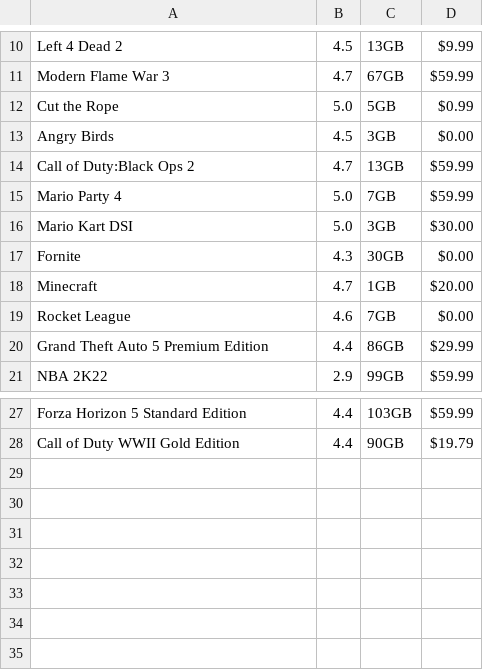
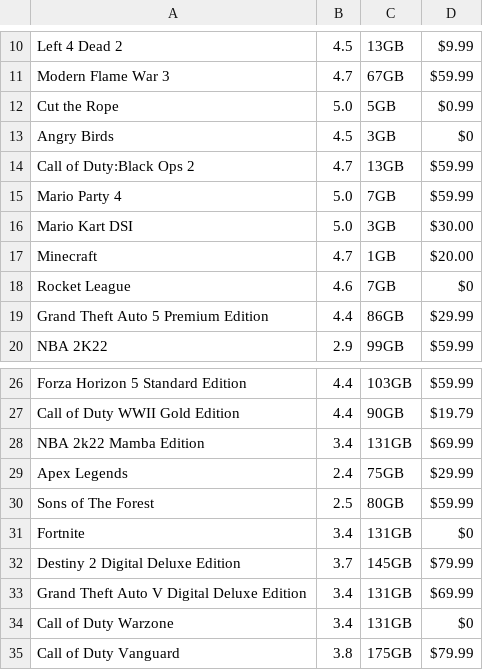
Before and after one commit to FOOincognita/Fast-Game-Library, a CSV file: LibMem.csv, drawn as a sheet; only a part is shown, gaps mark what is left out; removed rows and columns are numbered as before the commit, all else as after; the diff names each change by its address in the sheet, - before the commit and + after, or states it on an @@ line.

```diff
--- a/LibMem.csv
+++ b/LibMem.csv
-D13: $0.00
+D13: $0
-row 17: Fornite | 4.3 | 30GB | $0.00
-D18: $0.00
+D18: $0
+row 28: NBA 2k22 Mamba Edition | 3.4 | 131GB | $69.99
+row 29: Apex Legends | 2.4 | 75GB | $29.99
+row 30: Sons of The Forest | 2.5 | 80GB | $59.99
+row 31: Fortnite | 3.4 | 131GB | $0
+row 32: Destiny 2 Digital Deluxe Edition | 3.7 | 145GB | $79.99
+row 33: Grand Theft Auto V Digital Deluxe Edition | 3.4 | 131GB | $69.99
+row 34: Call of Duty Warzone | 3.4 | 131GB | $0
+row 35: Call of Duty Vanguard | 3.8 | 175GB | $79.99
```
Also changed, not shown: 1 other file.
